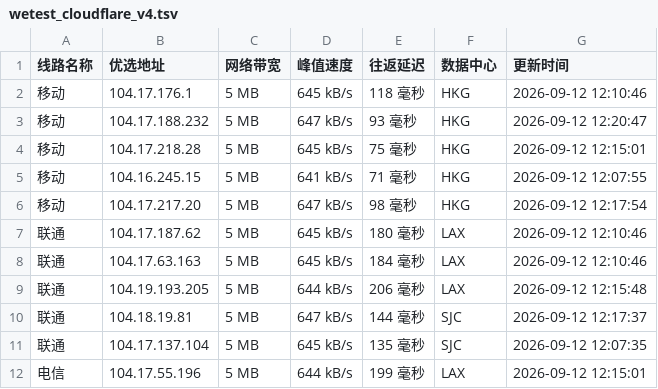
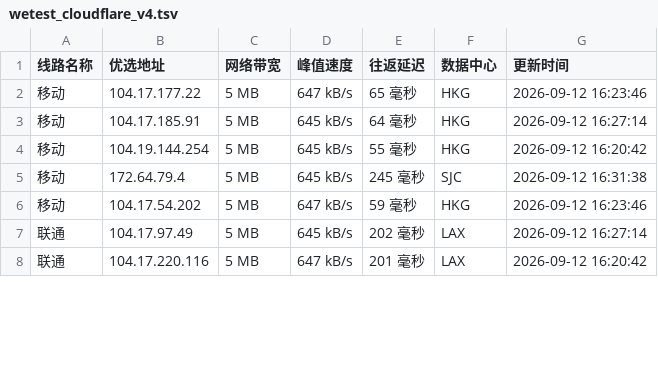
Before and after one commit to CF-IP/cf-ip.github.io, a TSV file: data/wetest_cloudflare_v4.tsv, drawn as a sheet; only a part is shown; the diff covers the shown part only.

```diff
--- a/data/wetest_cloudflare_v4.tsv
+++ b/data/wetest_cloudflare_v4.tsv
@@ -1,12 +1,8 @@
 线路名称	优选地址	网络带宽	峰值速度	往返延迟	数据中心	更新时间
-移动	104.17.176.1	5 MB	645 kB/s	118 毫秒	HKG	2026-09-12 12:10:46
-移动	104.17.188.232	5 MB	647 kB/s	93 毫秒	HKG	2026-09-12 12:20:47
-移动	104.17.218.28	5 MB	645 kB/s	75 毫秒	HKG	2026-09-12 12:15:01
-移动	104.16.245.15	5 MB	641 kB/s	71 毫秒	HKG	2026-09-12 12:07:55
-移动	104.17.217.20	5 MB	647 kB/s	98 毫秒	HKG	2026-09-12 12:17:54
-联通	104.17.187.62	5 MB	645 kB/s	180 毫秒	LAX	2026-09-12 12:10:46
-联通	104.17.63.163	5 MB	645 kB/s	184 毫秒	LAX	2026-09-12 12:10:46
-联通	104.19.193.205	5 MB	644 kB/s	206 毫秒	LAX	2026-09-12 12:15:48
-联通	104.18.19.81	5 MB	647 kB/s	144 毫秒	SJC	2026-09-12 12:17:37
-联通	104.17.137.104	5 MB	645 kB/s	135 毫秒	SJC	2026-09-12 12:07:35
-电信	104.17.55.196	5 MB	644 kB/s	199 毫秒	LAX	2026-09-12 12:15:01
+移动	104.17.177.22	5 MB	647 kB/s	65 毫秒	HKG	2026-09-12 16:23:46
+移动	104.17.185.91	5 MB	645 kB/s	64 毫秒	HKG	2026-09-12 16:27:14
+移动	104.19.144.254	5 MB	645 kB/s	55 毫秒	HKG	2026-09-12 16:20:42
+移动	172.64.79.4	5 MB	645 kB/s	245 毫秒	SJC	2026-09-12 16:31:38
+移动	104.17.54.202	5 MB	647 kB/s	59 毫秒	HKG	2026-09-12 16:23:46
+联通	104.17.97.49	5 MB	645 kB/s	202 毫秒	LAX	2026-09-12 16:27:14
+联通	104.17.220.116	5 MB	647 kB/s	201 毫秒	LAX	2026-09-12 16:20:42
```
Also changed, not shown: 1 removed row and 12 edited cells elsewhere in this file, data/api_uouin_com.tsv, data/wetest_cloudflare_v6.tsv, 4 other files.
